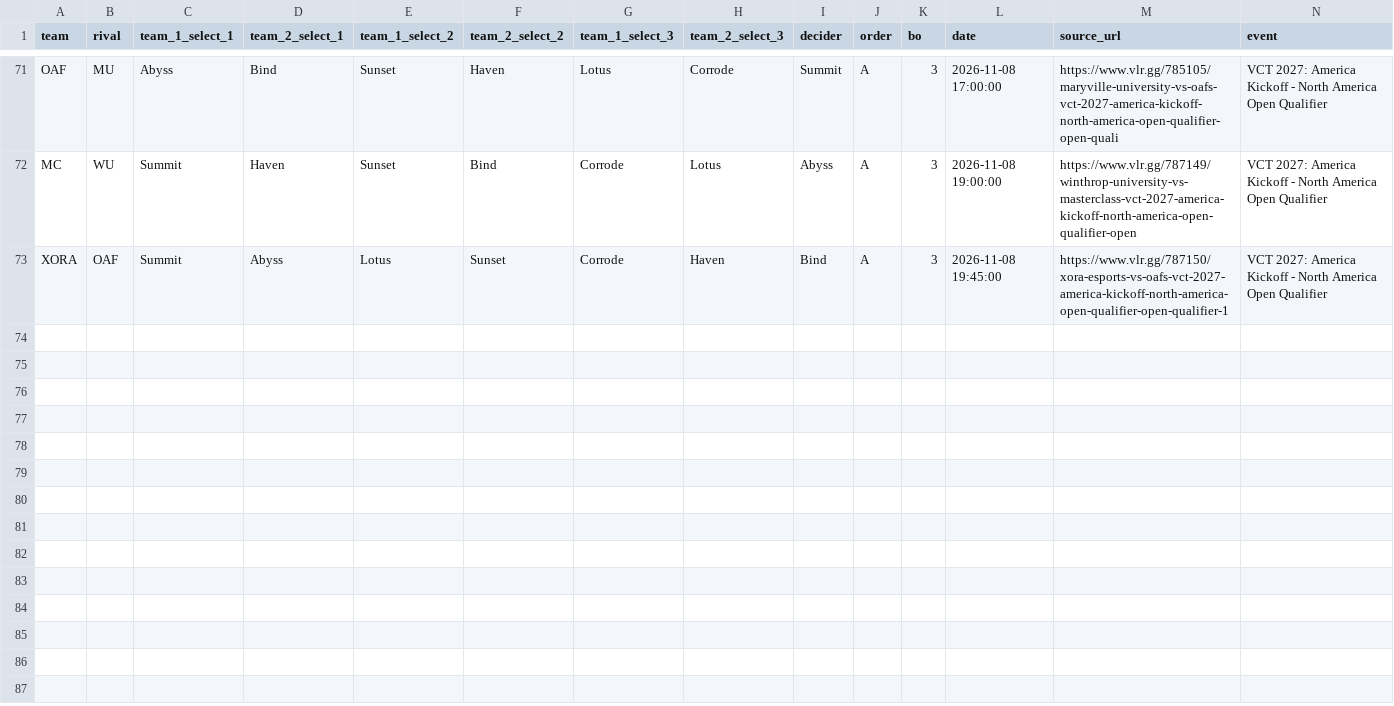
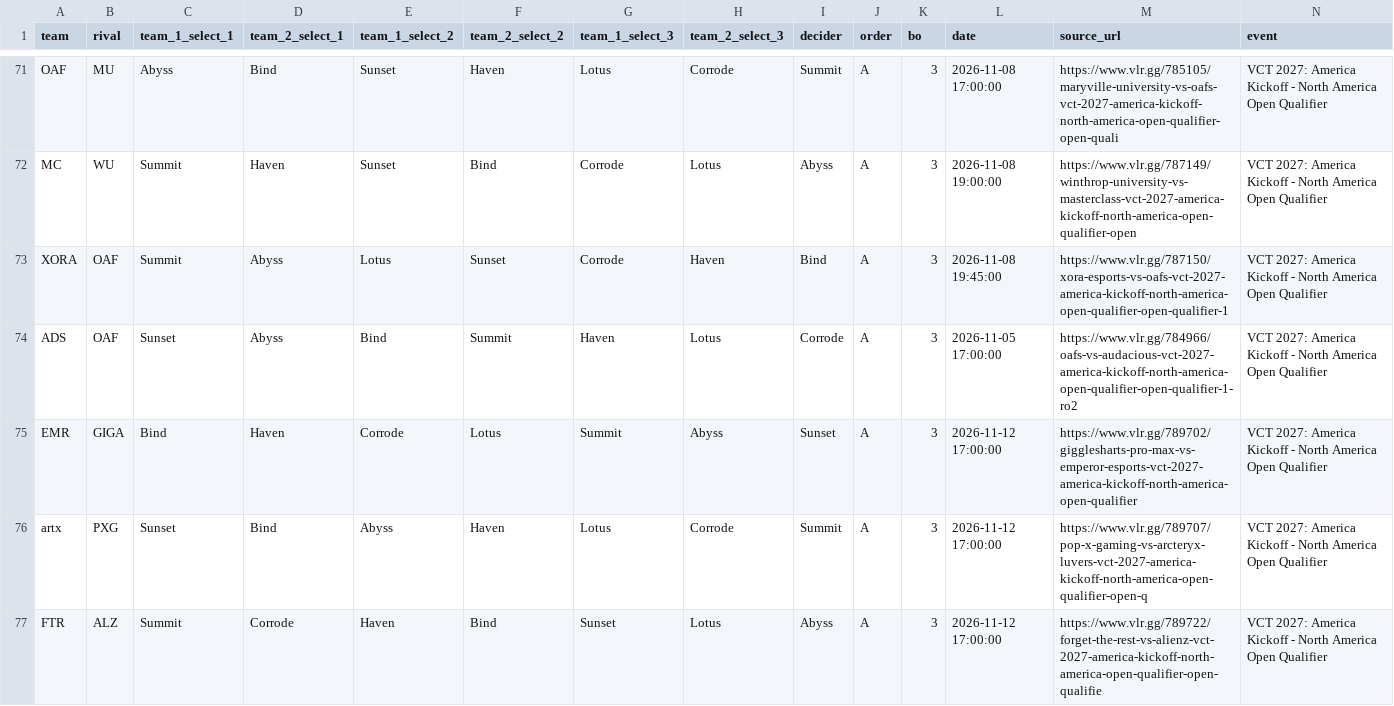
Before and after one commit to RkTcaster/vlr-scraper, a CSV file: csv/vct_2027_america_kickoff_-_north_america_open_qualifier/draft_vct_2027_america_kickoff_-_north_america_open_qualifier.csv, drawn as a sheet; only a part is shown, gaps mark what is left out; the diff names each change by its address in the sheet, - before the commit and + after, or states it on an @@ line.

```diff
--- a/csv/vct_2027_america_kickoff_-_north_america_open_qualifier/draft_vct_2027_america_kickoff_-_north_america_open_qualifier.csv
+++ b/csv/vct_2027_america_kickoff_-_north_america_open_qualifier/draft_vct_2027_america_kickoff_-_north_america_open_qualifier.csv
+row 74: ADS | OAF | Sunset | Abyss | Bind | Summit | Haven | Lotus | Corrode | A | 3 | 2026-11-05 17:00:00 | https://www.vlr.gg/784966/oafs-vs-audacious-vct-2027-america-kickoff-north-america-open-qualifier-open-qualifier-1-ro2 | VCT 2027: America Kickoff - North America Open Qualifier
+row 75: EMR | GIGA | Bind | Haven | Corrode | Lotus | Summit | Abyss | Sunset | A | 3 | 2026-11-12 17:00:00 | https://www.vlr.gg/789702/gigglesharts-pro-max-vs-emperor-esports-vct-2027-america-kickoff-north-america-open-qualifier | VCT 2027: America Kickoff - North America Open Qualifier
+row 76: artx | PXG | Sunset | Bind | Abyss | Haven | Lotus | Corrode | Summit | A | 3 | 2026-11-12 17:00:00 | https://www.vlr.gg/789707/pop-x-gaming-vs-arcteryx-luvers-vct-2027-america-kickoff-north-america-open-qualifier-open-q | VCT 2027: America Kickoff - North America Open Qualifier
+row 77: FTR | ALZ | Summit | Corrode | Haven | Bind | Sunset | Lotus | Abyss | A | 3 | 2026-11-12 17:00:00 | https://www.vlr.gg/789722/forget-the-rest-vs-alienz-vct-2027-america-kickoff-north-america-open-qualifier-open-qualifie | VCT 2027: America Kickoff - North America Open Qualifier
```
Also changed, not shown: csv/scrape_log.csv, csv/upload_log.csv, 31 other files.
